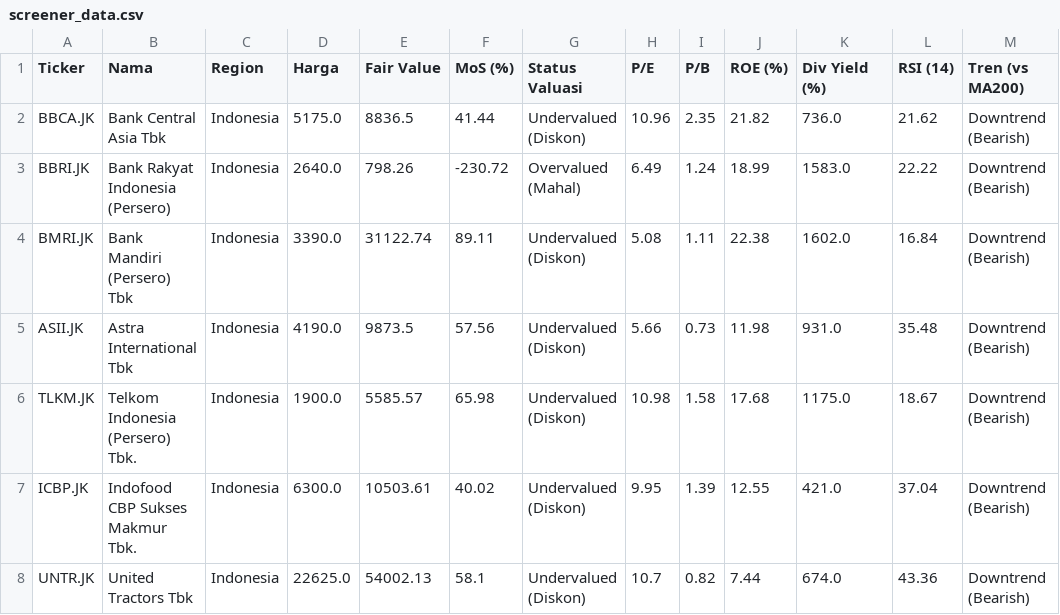
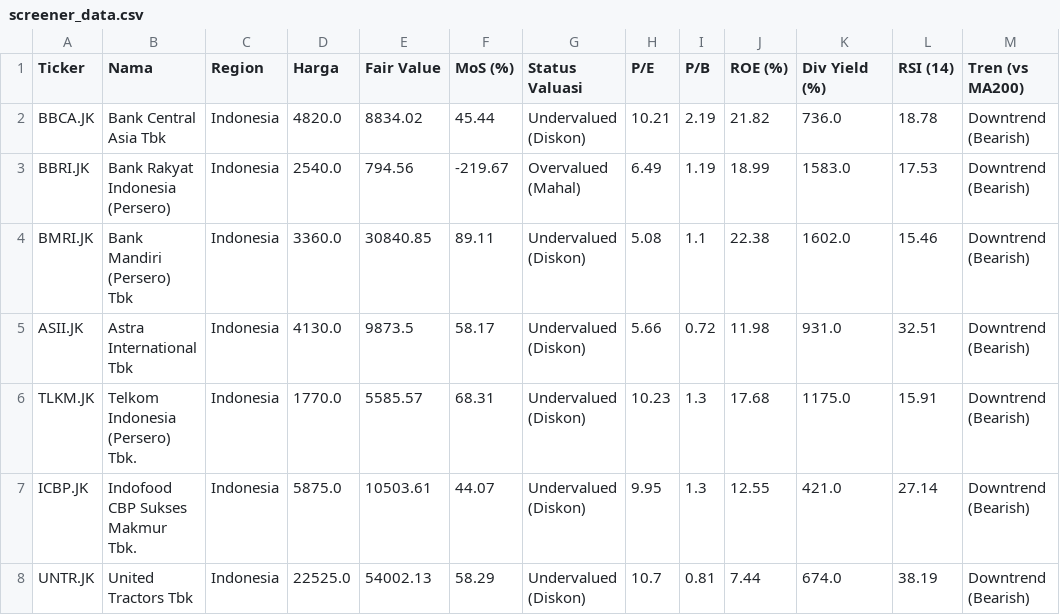
Before and after one commit to astonton/stockquant, a CSV file: screener_data.csv, drawn as a sheet; only a part is shown; the diff covers the shown part only; the diff names each change by its address in the sheet, - before the commit and + after, or states it on an @@ line.

```diff
--- a/screener_data.csv
+++ b/screener_data.csv
-D2 (Harga): 5175.0
+D2 (Harga): 4820.0
-E2 (Fair Value): 8836.5
+E2 (Fair Value): 8834.02
-F2 (MoS (%)): 41.44
+F2 (MoS (%)): 45.44
-H2 (P/E): 10.96
+H2 (P/E): 10.21
-I2 (P/B): 2.35
+I2 (P/B): 2.19
-L2 (RSI (14)): 21.62
+L2 (RSI (14)): 18.78
-D3 (Harga): 2640.0
+D3 (Harga): 2540.0
-E3 (Fair Value): 798.26
+E3 (Fair Value): 794.56
-F3 (MoS (%)): -230.72
+F3 (MoS (%)): -219.67
-I3 (P/B): 1.24
+I3 (P/B): 1.19
-L3 (RSI (14)): 22.22
+L3 (RSI (14)): 17.53
-D4 (Harga): 3390.0
+D4 (Harga): 3360.0
-E4 (Fair Value): 31122.74
+E4 (Fair Value): 30840.85
-I4 (P/B): 1.11
+I4 (P/B): 1.1
-L4 (RSI (14)): 16.84
+L4 (RSI (14)): 15.46
-D5 (Harga): 4190.0
+D5 (Harga): 4130.0
-F5 (MoS (%)): 57.56
+F5 (MoS (%)): 58.17
-I5 (P/B): 0.73
+I5 (P/B): 0.72
-L5 (RSI (14)): 35.48
+L5 (RSI (14)): 32.51
-D6 (Harga): 1900.0
+D6 (Harga): 1770.0
-F6 (MoS (%)): 65.98
+F6 (MoS (%)): 68.31
-H6 (P/E): 10.98
+H6 (P/E): 10.23
-I6 (P/B): 1.58
+I6 (P/B): 1.3
-L6 (RSI (14)): 18.67
+L6 (RSI (14)): 15.91
-D7 (Harga): 6300.0
+D7 (Harga): 5875.0
-F7 (MoS (%)): 40.02
+F7 (MoS (%)): 44.07
-I7 (P/B): 1.39
+I7 (P/B): 1.3
-L7 (RSI (14)): 37.04
+L7 (RSI (14)): 27.14
-D8 (Harga): 22625.0
+D8 (Harga): 22525.0
-F8 (MoS (%)): 58.1
+F8 (MoS (%)): 58.29
-I8 (P/B): 0.82
+I8 (P/B): 0.81
-L8 (RSI (14)): 43.36
+L8 (RSI (14)): 38.19
```
Also changed, not shown: 55 edited cells elsewhere in this file.
